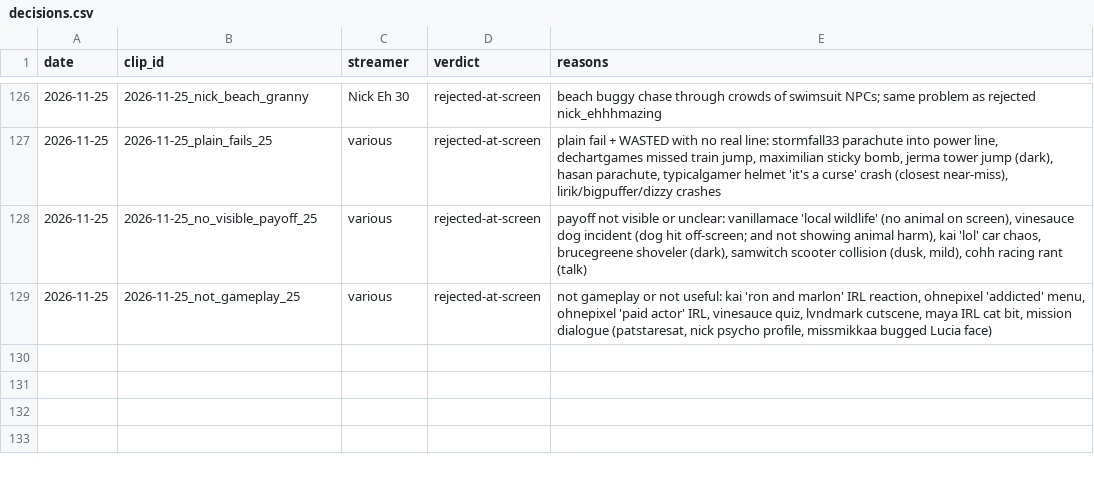
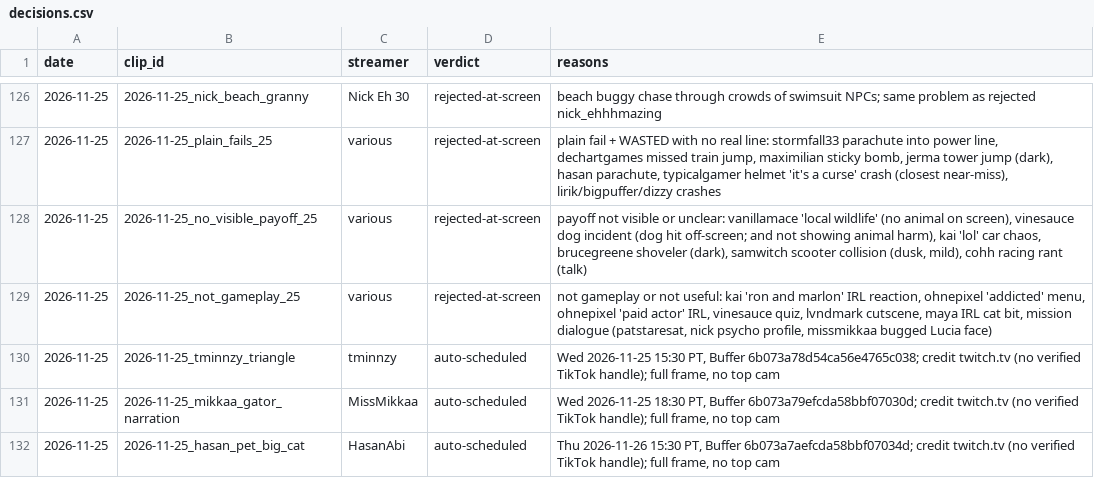
Before and after one commit to exvari/xvariclips-media, a CSV file: tools/decisions.csv, drawn as a sheet; only a part is shown, gaps mark what is left out; the diff names each change by its address in the sheet, - before the commit and + after, or states it on an @@ line.

```diff
--- a/tools/decisions.csv
+++ b/tools/decisions.csv
+row 130: 2026-11-25 | 2026-11-25_tminnzy_triangle | tminnzy | auto-scheduled | Wed 2026-11-25 15:30 PT, Buffer 6b073a78d54ca56e4765c038; credit twitch.tv (no verified TikTok handle); full frame, no top cam
+row 131: 2026-11-25 | 2026-11-25_mikkaa_gator_narration | MissMikkaa | auto-scheduled | Wed 2026-11-25 18:30 PT, Buffer 6b073a79efcda58bbf07030d; credit twitch.tv (no verified TikTok handle); full frame, no top cam
+row 132: 2026-11-25 | 2026-11-25_hasan_pet_big_cat | HasanAbi | auto-scheduled | Thu 2026-11-26 15:30 PT, Buffer 6b073a7aefcda58bbf07034d; credit twitch.tv (no verified TikTok handle); full frame, no top cam
```
Also changed, not shown: tools/creators.csv, tools/ledger.csv, 2 other files.
